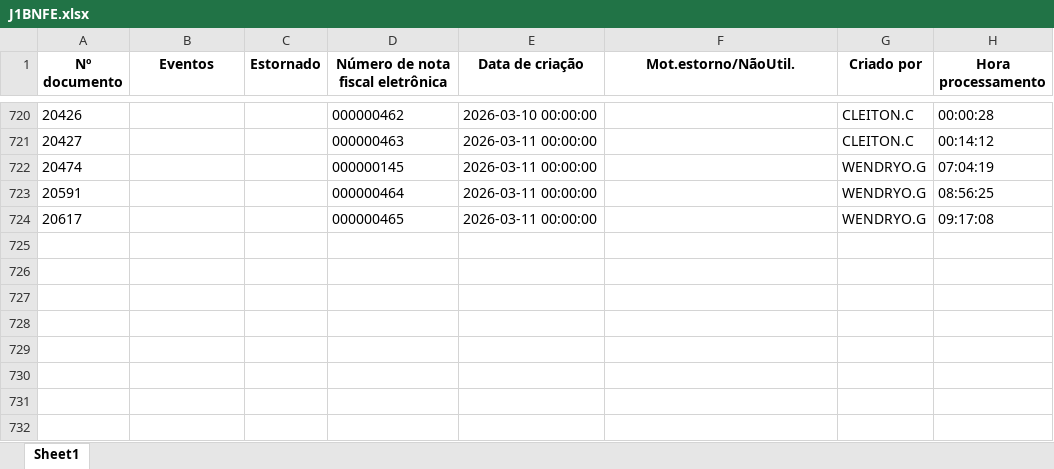
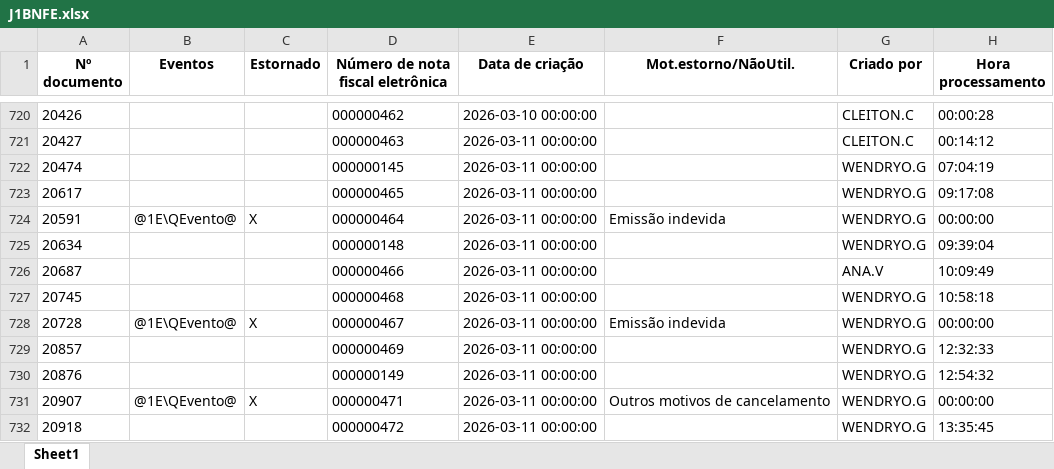
Before and after one commit to nathanbarretosilveira-dev/dash, an Excel workbook: src/data/J1BNFE.xlsx, sheet Sheet1, drawn as a sheet; only a part is shown, gaps mark what is left out; values as stored, in another font and other column widths than the file's, no borders; removed rows and columns are numbered as before the commit, all else as after; the diff names each change by its address in the sheet, - before the commit and + after, or states it on an @@ line.

Commit message:
Atualização automática JSON e J1BNFE.xlsx

```diff
--- a/src/data/J1BNFE.xlsx (sheet Sheet1)
+++ b/src/data/J1BNFE.xlsx (sheet Sheet1)
-row 723: 20591 |  |  | 000000464 | 2026-03-11 00:00:00 |  | WENDRYO.G | 08:56:25
+row 724: 20591 | @1E\QEvento@ | X | 000000464 | 2026-03-11 00:00:00 | Emissão indevida | WENDRYO.G | 00:00:00
+row 725: 20634 |  |  | 000000148 | 2026-03-11 00:00:00 |  | WENDRYO.G | 09:39:04
+row 726: 20687 |  |  | 000000466 | 2026-03-11 00:00:00 |  | ANA.V | 10:09:49
+row 727: 20745 |  |  | 000000468 | 2026-03-11 00:00:00 |  | WENDRYO.G | 10:58:18
+row 728: 20728 | @1E\QEvento@ | X | 000000467 | 2026-03-11 00:00:00 | Emissão indevida | WENDRYO.G | 00:00:00
+row 729: 20857 |  |  | 000000469 | 2026-03-11 00:00:00 |  | WENDRYO.G | 12:32:33
+row 730: 20876 |  |  | 000000149 | 2026-03-11 00:00:00 |  | WENDRYO.G | 12:54:32
+row 731: 20907 | @1E\QEvento@ | X | 000000471 | 2026-03-11 00:00:00 | Outros motivos de cancelamento | WENDRYO.G | 00:00:00
+row 732: 20918 |  |  | 000000472 | 2026-03-11 00:00:00 |  | WENDRYO.G | 13:35:45
```
Also changed, not shown: 1 other file.
